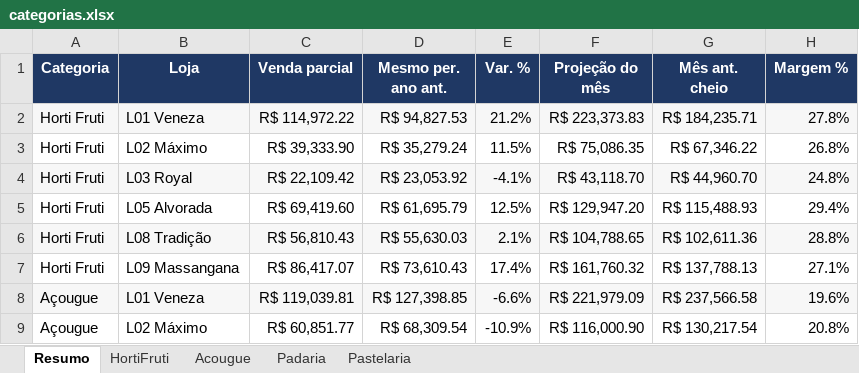
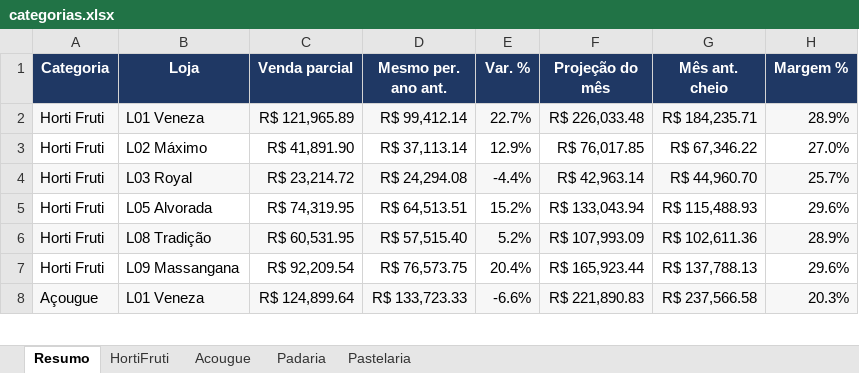
Before and after one commit to luciano504/rendemais-painel, an Excel workbook: data/categorias.xlsx, sheet Resumo, drawn as a sheet; only a part is shown; values as stored, in another font and other column widths than the file's, no borders; conditional formats not drawn; removed rows and columns are numbered as before the commit, all else as after; the diff covers the shown part only; the diff names each change by its address in the sheet, - before the commit and + after, or states it on an @@ line.

```diff
--- a/data/categorias.xlsx (sheet Resumo)
+++ b/data/categorias.xlsx (sheet Resumo)
-C2 (Venda parcial): R$ 114,972.22
+C2 (Venda parcial): R$ 121,965.89
-D2 (Mesmo per. ano ant.): R$ 94,827.53
+D2 (Mesmo per. ano ant.): R$ 99,412.14
-E2 (Var. %): 21.2%
+E2 (Var. %): 22.7%
-F2 (Projeção do mês): R$ 223,373.83
+F2 (Projeção do mês): R$ 226,033.48
-H2 (Margem %): 27.8%
+H2 (Margem %): 28.9%
-C3 (Venda parcial): R$ 39,333.90
+C3 (Venda parcial): R$ 41,891.90
-D3 (Mesmo per. ano ant.): R$ 35,279.24
+D3 (Mesmo per. ano ant.): R$ 37,113.14
-E3 (Var. %): 11.5%
+E3 (Var. %): 12.9%
-F3 (Projeção do mês): R$ 75,086.35
+F3 (Projeção do mês): R$ 76,017.85
-H3 (Margem %): 26.8%
+H3 (Margem %): 27.0%
-C4 (Venda parcial): R$ 22,109.42
+C4 (Venda parcial): R$ 23,214.72
-D4 (Mesmo per. ano ant.): R$ 23,053.92
+D4 (Mesmo per. ano ant.): R$ 24,294.08
-E4 (Var. %): -4.1%
+E4 (Var. %): -4.4%
-F4 (Projeção do mês): R$ 43,118.70
+F4 (Projeção do mês): R$ 42,963.14
-H4 (Margem %): 24.8%
+H4 (Margem %): 25.7%
-C5 (Venda parcial): R$ 69,419.60
+C5 (Venda parcial): R$ 74,319.95
-D5 (Mesmo per. ano ant.): R$ 61,695.79
+D5 (Mesmo per. ano ant.): R$ 64,513.51
-E5 (Var. %): 12.5%
+E5 (Var. %): 15.2%
-F5 (Projeção do mês): R$ 129,947.20
+F5 (Projeção do mês): R$ 133,043.94
-H5 (Margem %): 29.4%
+H5 (Margem %): 29.6%
-C6 (Venda parcial): R$ 56,810.43
+C6 (Venda parcial): R$ 60,531.95
-D6 (Mesmo per. ano ant.): R$ 55,630.03
+D6 (Mesmo per. ano ant.): R$ 57,515.40
-E6 (Var. %): 2.1%
+E6 (Var. %): 5.2%
-F6 (Projeção do mês): R$ 104,788.65
+F6 (Projeção do mês): R$ 107,993.09
-H6 (Margem %): 28.8%
+H6 (Margem %): 28.9%
-row 7: Horti Fruti | L09 Massangana | R$ 86,417.07 | R$ 73,610.43 | 17.4% | R$ 161,760.32 | R$ 137,788.13 | 27.1%
+row 7: Horti Fruti | L09 Massangana | R$ 92,209.54 | R$ 76,573.75 | 20.4% | R$ 165,923.44 | R$ 137,788.13 | 29.6%
-C8 (Venda parcial): R$ 119,039.81
+C8 (Venda parcial): R$ 124,899.64
-D8 (Mesmo per. ano ant.): R$ 127,398.85
+D8 (Mesmo per. ano ant.): R$ 133,723.33
-F8 (Projeção do mês): R$ 221,979.09
+F8 (Projeção do mês): R$ 221,890.83
-H8 (Margem %): 19.6%
+H8 (Margem %): 20.3%
-row 9: Açougue | L02 Máximo | R$ 60,851.77 | R$ 68,309.54 | -10.9% | R$ 116,000.90 | R$ 130,217.54 | 20.8%
```
Also changed, not shown: 8 added rows, 7 removed rows and 43 edited cells elsewhere in this sheet, sheet HortiFruti, sheet Acougue, sheet Pastelaria, sheet Padaria, data/estoque_parado.xlsx, data/transferencias.xlsx, 1 other file.
